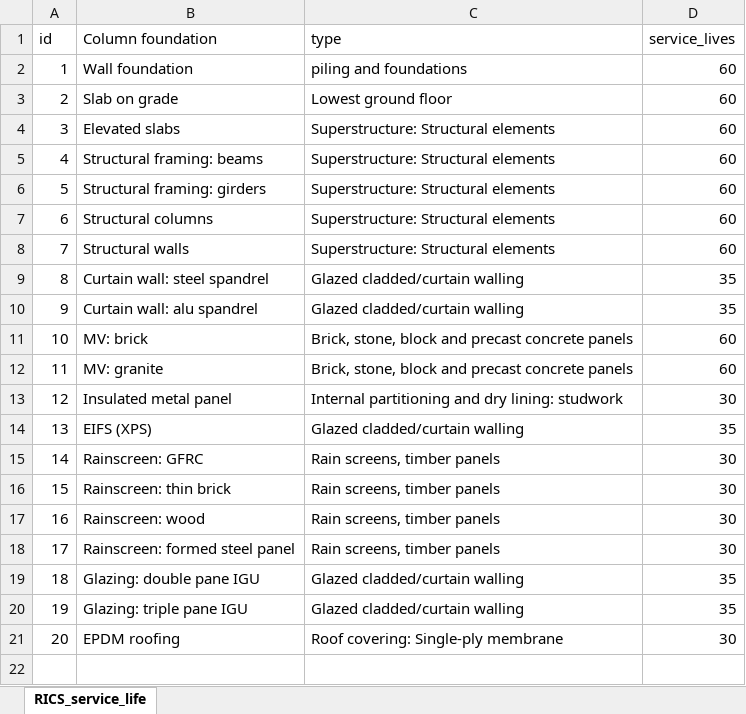
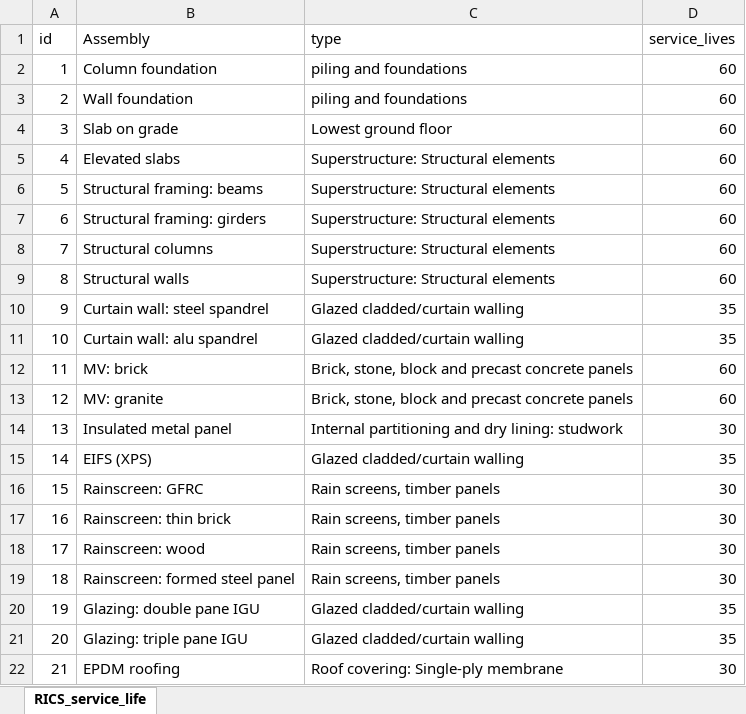
Before and after one commit to mchaf0126/pod_lca_data_analysis, an Excel workbook: references/background_data/RICS_service_life.xlsx, sheet RICS_service_life, drawn as a sheet; values as stored, in another font and other column widths than the file's, no borders; addresses are those after the commit; the diff names each change by its address in the sheet, - before the commit and + after, or states it on an @@ line.

Commit message:
feat: update RICS background data

```diff
--- a/references/background_data/RICS_service_life.xlsx (sheet RICS_service_life)
+++ b/references/background_data/RICS_service_life.xlsx (sheet RICS_service_life)
+row 1: id | Assembly | type | service_lives
@@ column A renumbered from row 2 down @@
-C2: type
+C2: piling and foundations
-D2: service_lives
+D2: 60
```
